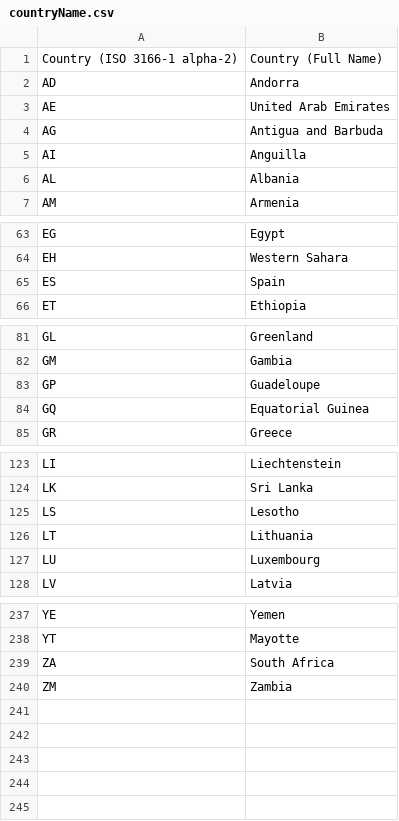
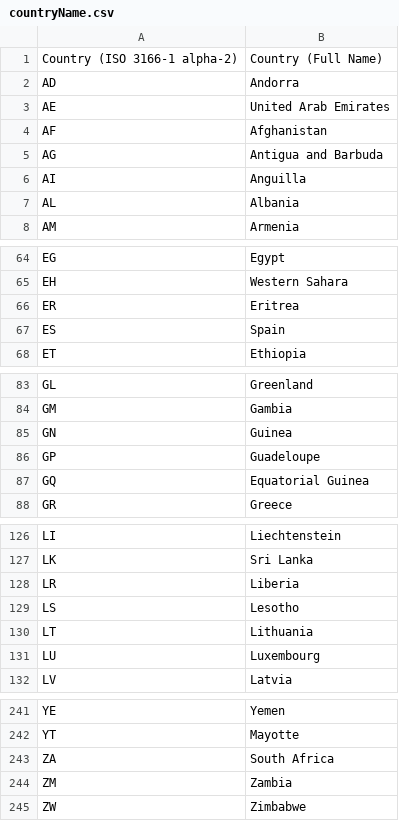
Before and after one commit to sectigo/subject_address_fields, a CSV file: countryName.csv, drawn as a sheet; only a part is shown, gaps mark what is left out; the diff names each change by its address in the sheet, - before the commit and + after, or states it on an @@ line.

```diff
--- a/countryName.csv
+++ b/countryName.csv
+row 4: AF | Afghanistan
+row 66: ER | Eritrea
+row 85: GN | Guinea
+row 128: LR | Liberia
+row 245: ZW | Zimbabwe
```
Also changed, not shown: stateOrProvinceName.csv.
